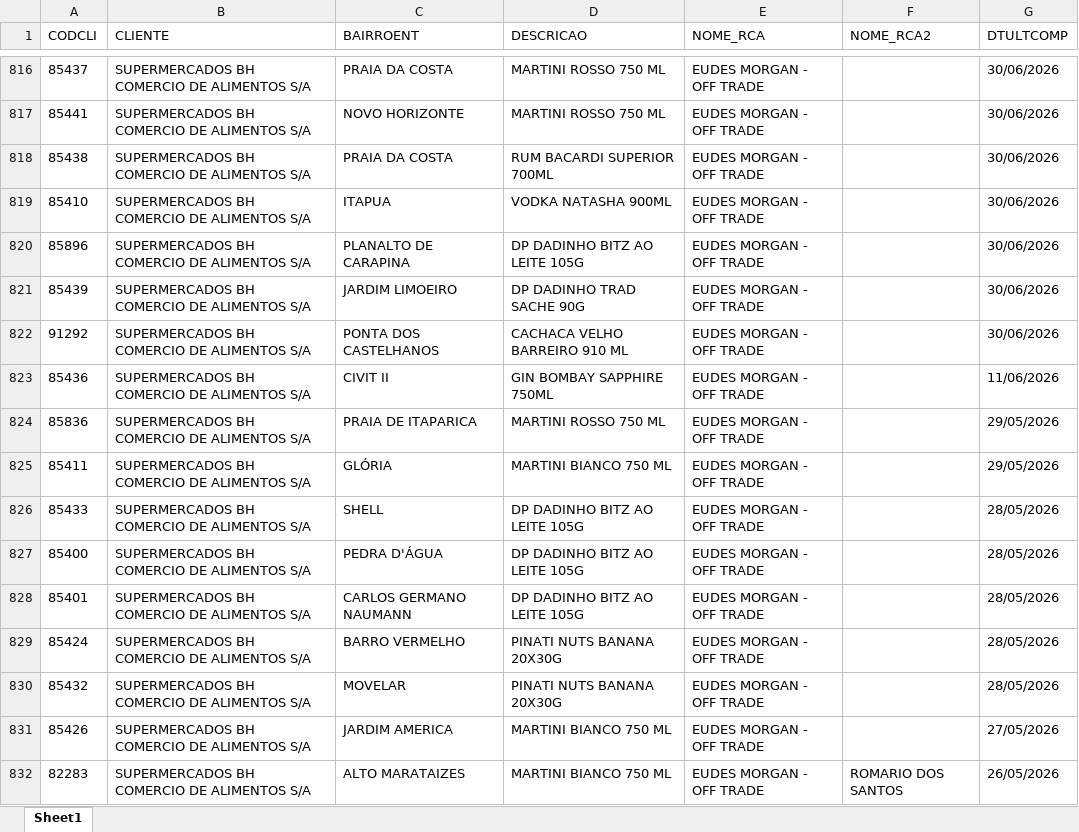
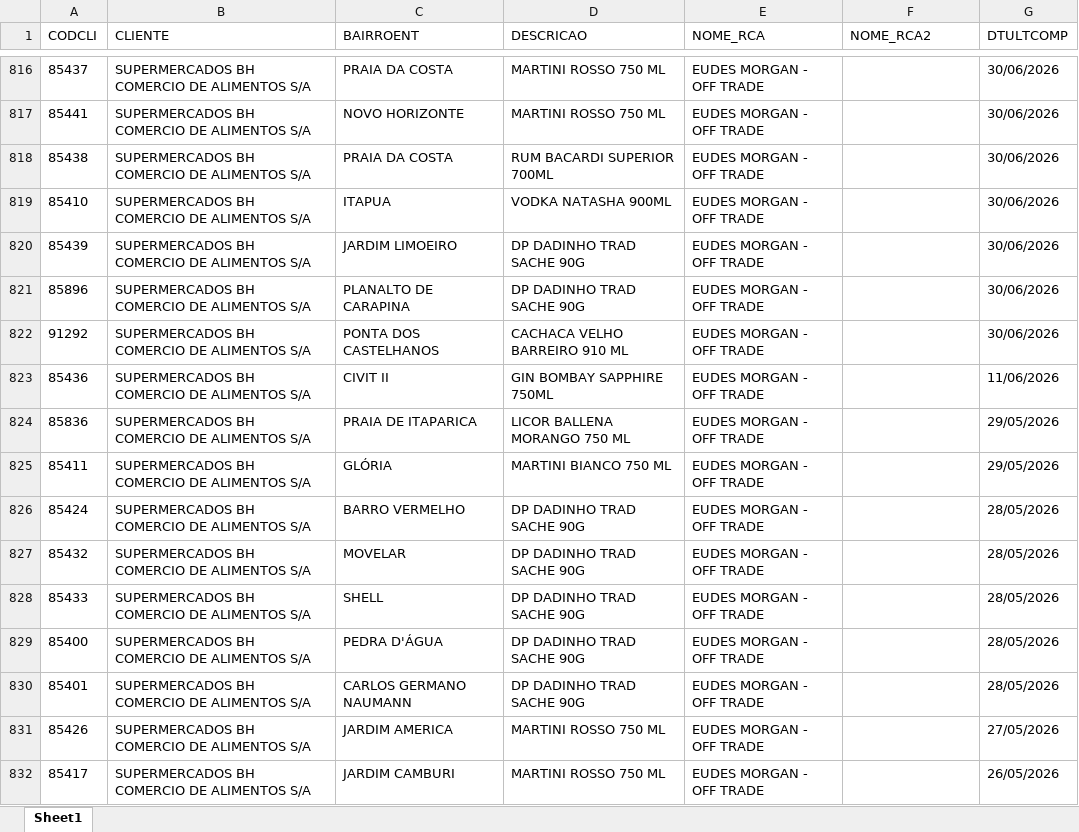
Before and after one commit to leonardocampos-cmd/offtrade, an Excel workbook: nao_positivados_07-2026.xlsx, sheet Sheet1, drawn as a sheet; only a part is shown, gaps mark what is left out; values as stored, in another font and other column widths than the file's, no borders; removed rows and columns are numbered as before the commit, all else as after; the diff covers the shown part only; the diff names each change by its address in the sheet, - before the commit and + after, or states it on an @@ line.

```diff
--- a/nao_positivados_07-2026.xlsx (sheet Sheet1)
+++ b/nao_positivados_07-2026.xlsx (sheet Sheet1)
-row 820: 85896 | SUPERMERCADOS BH COMERCIO DE ALIMENTOS S/A | PLANALTO DE CARAPINA | DP DADINHO BITZ AO LEITE 105G | EUDES MORGAN - OFF TRADE |  | 30/06/2026
+row 821: 85896 | SUPERMERCADOS BH COMERCIO DE ALIMENTOS S/A | PLANALTO DE CARAPINA | DP DADINHO TRAD SACHE 90G | EUDES MORGAN - OFF TRADE |  | 30/06/2026
-D824 (DESCRICAO): MARTINI ROSSO 750 ML
+D824 (DESCRICAO): LICOR BALLENA MORANGO 750 ML
+row 826: 85424 | SUPERMERCADOS BH COMERCIO DE ALIMENTOS S/A | BARRO VERMELHO | DP DADINHO TRAD SACHE 90G | EUDES MORGAN - OFF TRADE |  | 28/05/2026
+row 827: 85432 | SUPERMERCADOS BH COMERCIO DE ALIMENTOS S/A | MOVELAR | DP DADINHO TRAD SACHE 90G | EUDES MORGAN - OFF TRADE |  | 28/05/2026
-D828:D830 (DESCRICAO): DP DADINHO BITZ AO LEITE 105G
+D828:D830 (DESCRICAO): DP DADINHO TRAD SACHE 90G
-row 829: 85424 | SUPERMERCADOS BH COMERCIO DE ALIMENTOS S/A | BARRO VERMELHO | PINATI NUTS BANANA 20X30G | EUDES MORGAN - OFF TRADE |  | 28/05/2026
-row 830: 85432 | SUPERMERCADOS BH COMERCIO DE ALIMENTOS S/A | MOVELAR | PINATI NUTS BANANA 20X30G | EUDES MORGAN - OFF TRADE |  | 28/05/2026
-D831:D832 (DESCRICAO): MARTINI BIANCO 750 ML
+D831:D832 (DESCRICAO): MARTINI ROSSO 750 ML
-A832 (CODCLI): 82283
+A832 (CODCLI): 85417
-C832 (BAIRROENT): ALTO MARATAIZES
+C832 (BAIRROENT): JARDIM CAMBURI
-F832 (NOME_RCA2): ROMARIO DOS SANTOS
+F832 (NOME_RCA2): (empty)
```
Also changed, not shown: 12 added rows, 12 removed rows, 4 moved rows and 444 edited cells elsewhere in this sheet, 2 other files.
